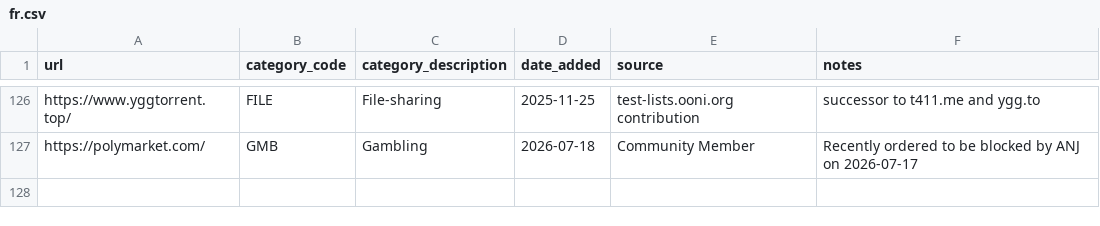
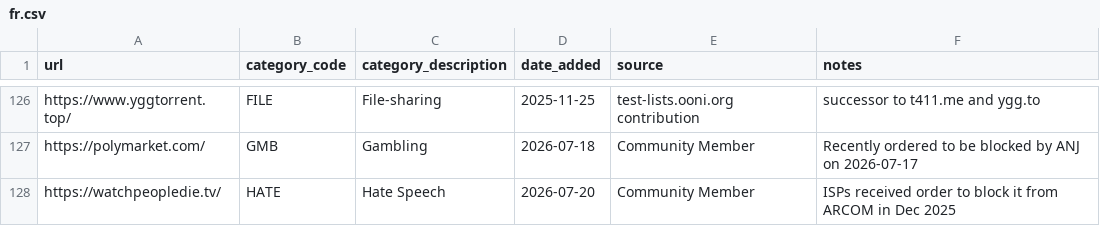
Before and after one commit to ooni/test-lists, a CSV file: lists/fr.csv, drawn as a sheet; only a part is shown, gaps mark what is left out.

Commit message:
Adds WatchPeopleDie

```diff
--- a/lists/fr.csv
+++ b/lists/fr.csv
@@ -127 +127,2 @@ https://www.yggtorrent.top/,FILE,File-sharing,2025-11-25,test-lists.ooni.org con
 https://polymarket.com/,GMB,Gambling,2026-07-18,Community Member,Recently ordered to be blocked by ANJ on 2026-07-17
+https://watchpeopledie.tv/,HATE,Hate Speech,2026-07-20,Community Member,ISPs received order to block it from ARCOM in Dec 2025
```
